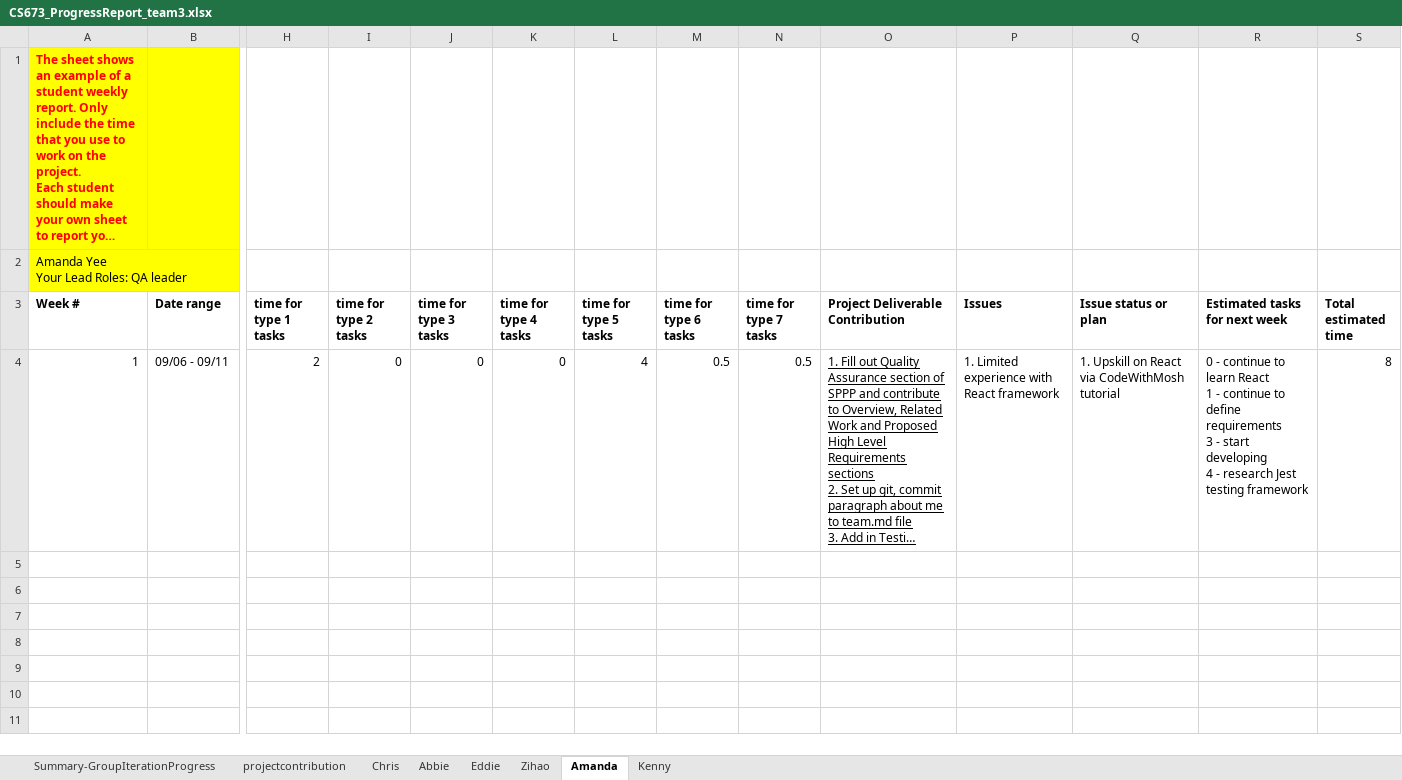
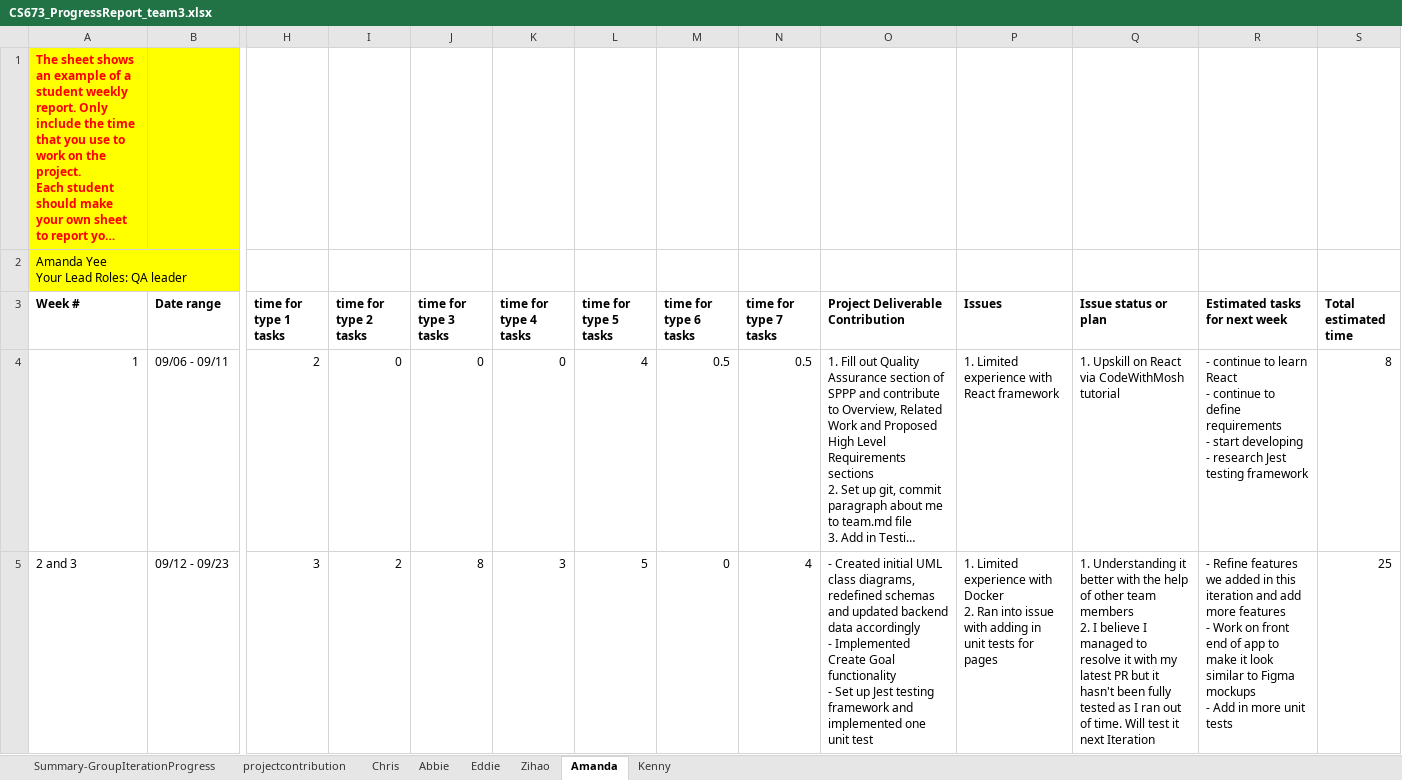
Before and after one commit to totallynotcory/CS763-Project, an Excel workbook: doc/CS673_ProgressReport_team3.xlsx, sheet Amanda, drawn as a sheet; only a part is shown, gaps mark what is left out; long unchanged cells end in …; values as stored, in another font and other column widths than the file's, no borders; charts and pictures not drawn; rows hold the shown columns only; ↵ is a line break in a cell; the diff names each change by its address in the sheet, - before the commit and + after, or states it on an @@ line.

```diff
--- a/doc/CS673_ProgressReport_team3.xlsx (sheet Amanda)
+++ b/doc/CS673_ProgressReport_team3.xlsx (sheet Amanda)
-O4 underline: on
+O4 underline: off
-R4 (Estimated tasks for next week): 0 - continue to learn React ↵ 1 - continue to define requirements ↵ 3 - start developing ↵ 4 - research…
+R4 (Estimated tasks for next week): - continue to learn React ↵ - continue to define requirements ↵ - start developing ↵ - research…
+row 5: 2 and 3 | 09/12 - 09/23 | 3 | 2 | 8 | 3 | 5 | 0 | 4 | - Created initial UML class diagrams, redefined schemas and updated backend data accordingly ↵ - Implemented Create Goal functionality ↵ - Set up Jest testing framework and implemented one unit test | 1. Limited experience with Docker ↵ 2. Ran into issue with adding in unit tests for pages | 1. Understanding it better with the help of other team members ↵ 2. I believe I managed to resolve it with my latest PR but it hasn't been fully tested as I ran out of time. Will test it next Iteration | - Refine features we added in this iteration and add more features ↵ - Work on front end of app to make it look similar to Figma mockups ↵ - Add in more unit tests | 25
```
Also changed, not shown: sheet Kenny, sheet Abbie, sheet Eddie, sheet Summary-GroupIterationProgress, sheet Chris, sheet Zihao, formulas that keep their value, doc/CS673_SPPP_RiskManagement_team3.xlsx, 9 other files.
